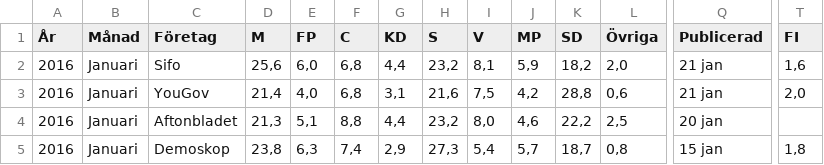
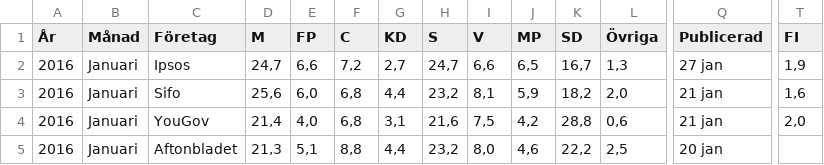
Before and after one commit to hampusborgos/swedish-opinion-data, a CSV file: all-surveys.csv, drawn as a sheet; only a part is shown, gaps mark what is left out; the shorter side is filled out with more unchanged rows; rows hold the shown columns only; the diff names each change by its address in the sheet, - before the commit and + after, or states it on an @@ line.

Commit message:
DN/Ipsos Jan.

```diff
--- a/all-surveys.csv
+++ b/all-surveys.csv
+row 2: 2016 | Januari | Ipsos | 24,7 | 6,6 | 7,2 | 2,7 | 24,7 | 6,6 | 6,5 | 16,7 | 1,3 | 27 jan | 1,9
```
